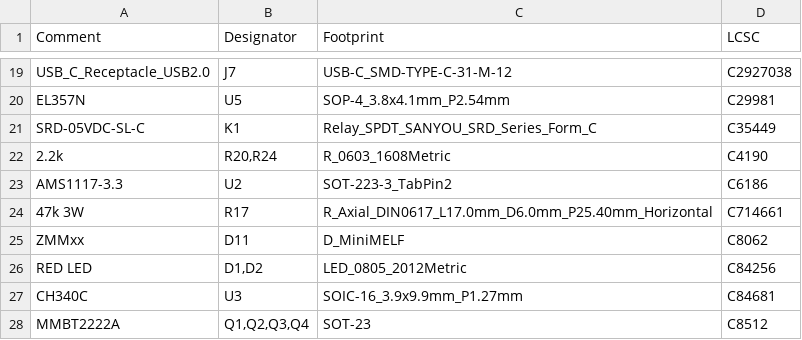
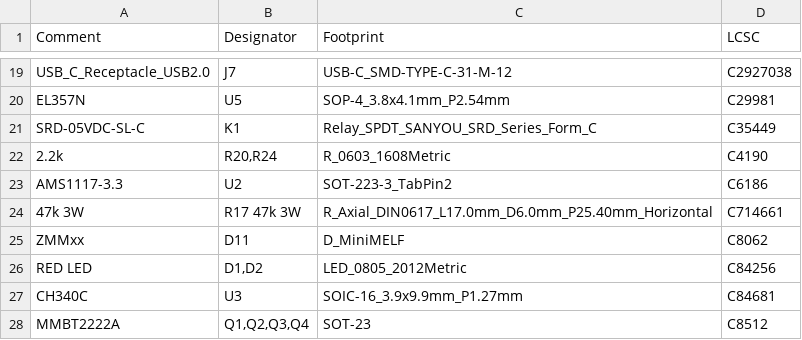
Before and after one commit to mikhailrussell/LAS-Laboratory-Access-System, a CSV file: PCB/LAS_V1/jlcpcb/production_files/BOM-LAS_V1.csv, drawn as a sheet; only a part is shown, gaps mark what is left out.

```diff
--- a/PCB/LAS_V1/jlcpcb/production_files/BOM-LAS_V1.csv
+++ b/PCB/LAS_V1/jlcpcb/production_files/BOM-LAS_V1.csv
@@ -23,3 +23,3 @@ SRD-05VDC-SL-C,K1,Relay_SPDT_SANYOU_SRD_Series_Form_C,C35449
 AMS1117-3.3,U2,SOT-223-3_TabPin2,C6186
-47k 3W,R17,R_Axial_DIN0617_L17.0mm_D6.0mm_P25.40mm_Horizontal,C714661
+47k 3W,R17 47k 3W,R_Axial_DIN0617_L17.0mm_D6.0mm_P25.40mm_Horizontal,C714661
 ZMMxx,D11,D_MiniMELF,C8062
```
Also changed, not shown: PCB/LAS_V1/jlcpcb/production_files/CPL-LAS_V1.csv, 32 other files.
